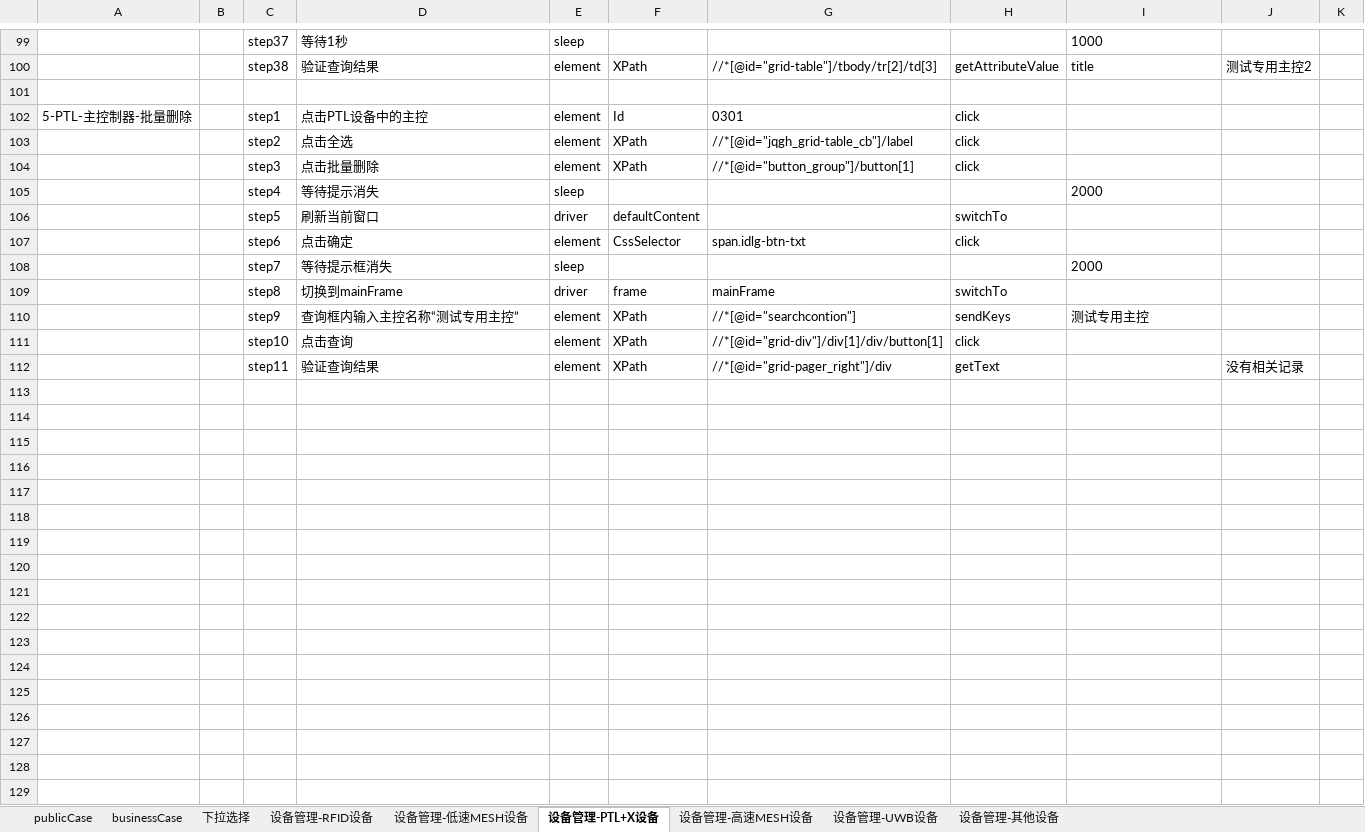
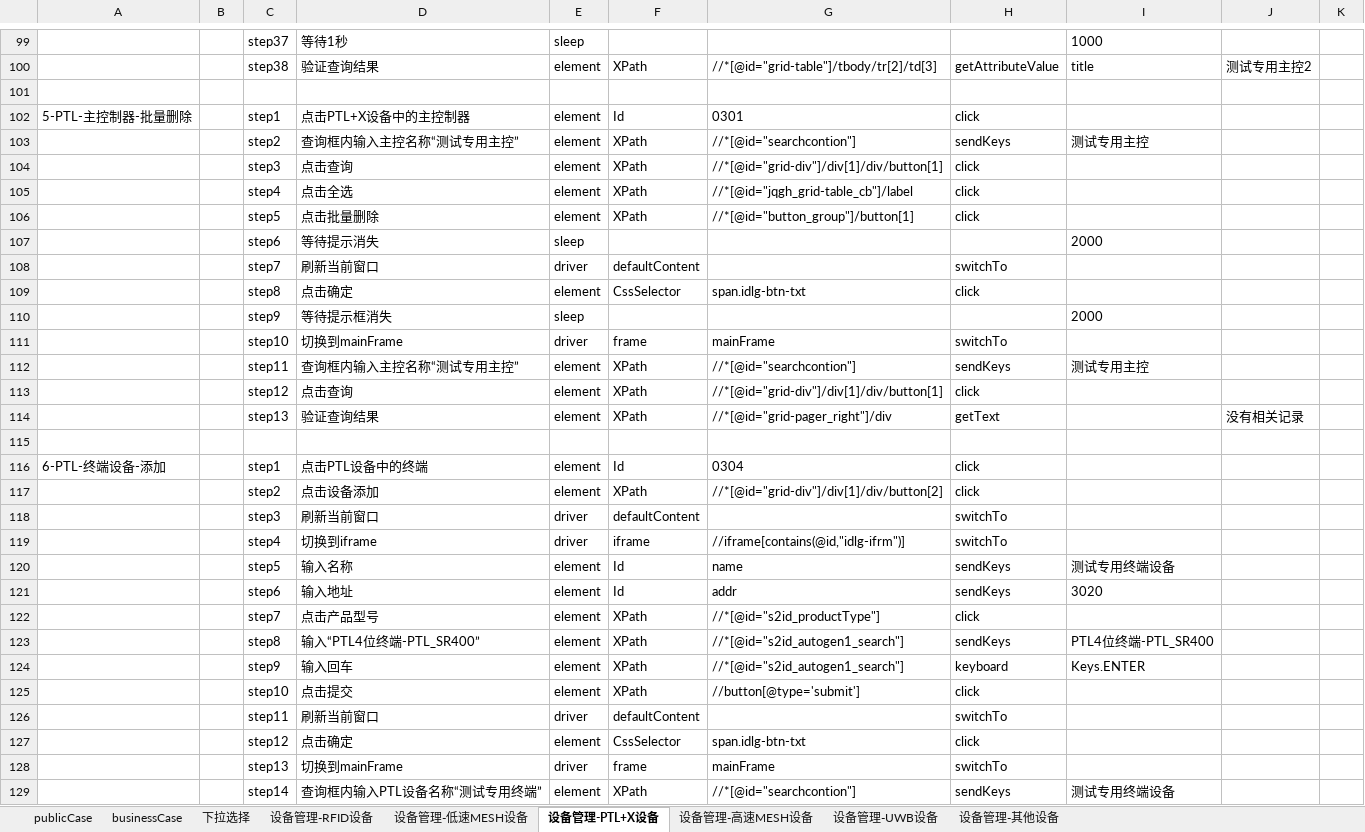
Before and after one commit to aikachin/noahSelenium, an Excel workbook: ref/case/noah-device.xlsx, sheet 设备管理-PTL+X设备, drawn as a sheet; only a part is shown, gaps mark what is left out; values as stored, in another font and other column widths than the file's, no borders; conditional formats not drawn; addresses are those after the commit; the diff covers the shown part only; the diff names each change by its address in the sheet, - before the commit and + after, or states it on an @@ line.

Commit message:
设备管理、用户管理、角色管理、部门管理 测试用例commit

```diff
--- a/ref/case/noah-device.xlsx (sheet 设备管理-PTL+X设备)
+++ b/ref/case/noah-device.xlsx (sheet 设备管理-PTL+X设备)
-D102: 点击PTL设备中的主控
+D102: 点击PTL+X设备中的主控制器
+row 103:  |  | step2 | 查询框内输入主控名称“测试专用主控” | element | XPath | //*[@id="searchcontion"] | sendKeys | 测试专用主控
+row 104:  |  | step3 | 点击查询 | element | XPath | //*[@id="grid-div"]/div[1]/div/button[1] | click
-C105: step2
+C105: step4
-C106: step3
+C106: step5
-C107: step4
+C107: step6
-C108: step5
+C108: step7
-C109: step6
+C109: step8
-C110: step7
+C110: step9
-C111: step8
+C111: step10
-C112: step9
+C112: step11
-C113: step10
+C113: step12
-C114: step11
+C114: step13
+row 115: (empty)
+row 116: 6-PTL-终端设备-添加 |  | step1 | 点击PTL设备中的终端 | element | Id | 0304 | click
+row 117:  |  | step2 | 点击设备添加 | element | XPath | //*[@id="grid-div"]/div[1]/div/button[2] | click
+row 118:  |  | step3 | 刷新当前窗口 | driver | defaultContent |  | switchTo
+row 119:  |  | step4 | 切换到iframe | driver | iframe | //iframe[contains(@id,"idlg-ifrm")] | switchTo
+row 120:  |  | step5 | 输入名称 | element | Id | name | sendKeys | 测试专用终端设备
+row 121:  |  | step6 | 输入地址 | element | Id | addr | sendKeys | 3020
+row 122:  |  | step7 | 点击产品型号 | element | XPath | //*[@id="s2id_productType"] | click
+row 123:  |  | step8 | 输入“PTL4位终端-PTL_SR400” | element | XPath | //*[@id="s2id_autogen1_search"] | sendKeys | PTL4位终端-PTL_SR400
+row 124:  |  | step9 | 输入回车 | element | XPath | //*[@id="s2id_autogen1_search"] | keyboard | Keys.ENTER
+row 125:  |  | step10 | 点击提交 | element | XPath | //button[@type='submit'] | click
+row 126:  |  | step11 | 刷新当前窗口 | driver | defaultContent |  | switchTo
+row 127:  |  | step12 | 点击确定 | element | CssSelector | span.idlg-btn-txt | click
+row 128:  |  | step13 | 切换到mainFrame | driver | frame | mainFrame | switchTo
+row 129:  |  | step14 | 查询框内输入PTL设备名称“测试专用终端” | element | XPath | //*[@id="searchcontion"] | sendKeys | 测试专用终端设备
```
Also changed, not shown: 81 added rows and 8 edited cells elsewhere in this sheet, sheet 设备管理-UWB设备, sheet 设备管理-低速MESH设备, sheet 设备管理-RFID设备, sheet 设备管理-高速MESH设备, sheet 设备管理-其他设备, sheet publicCase, 1 more sheet, 26 other files.
